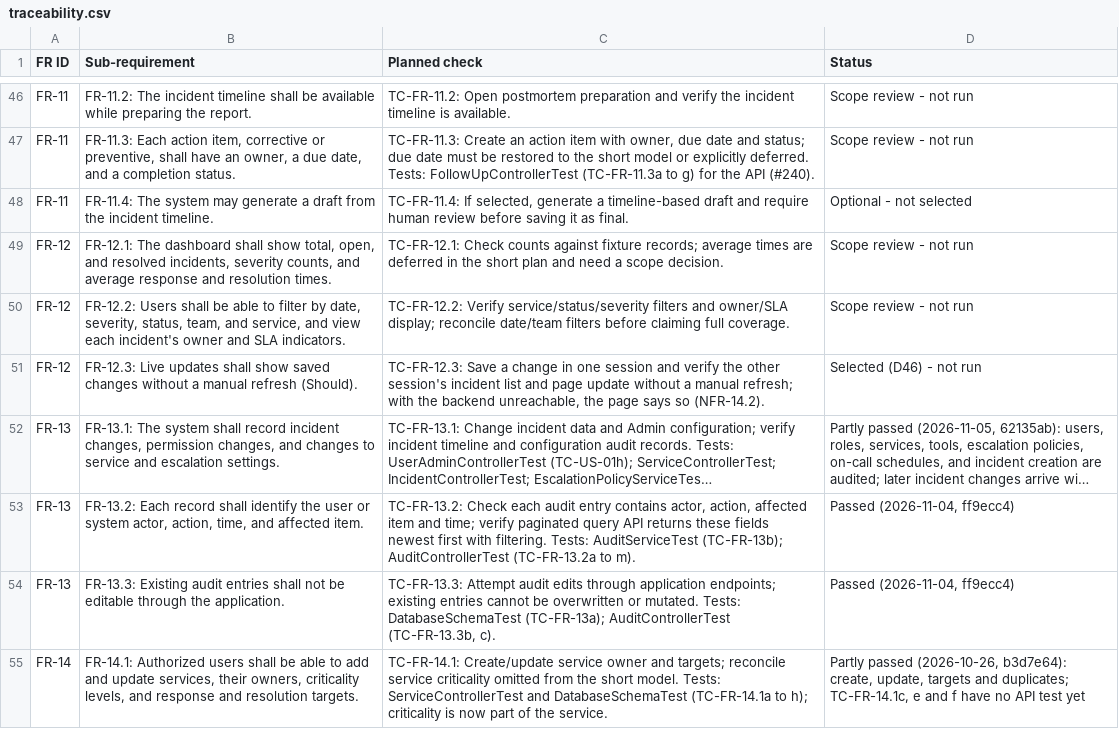
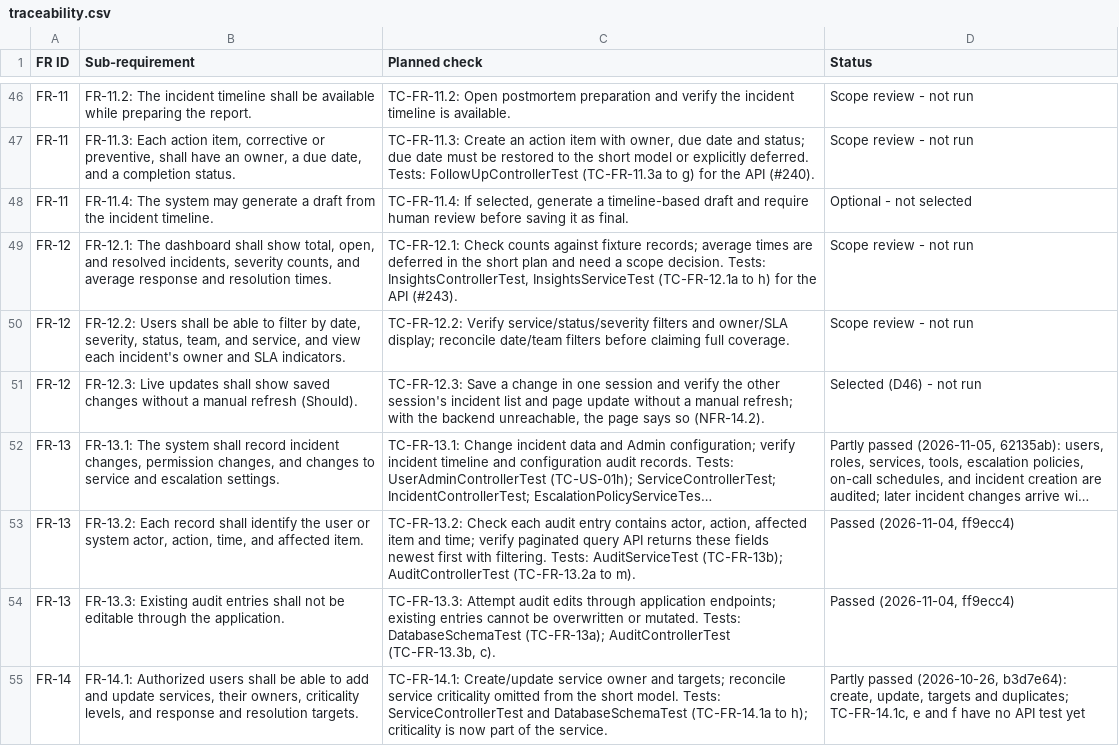
Before and after one commit to Shane07p/DevOps-Incident-Management-System, a CSV file: docs/4-testing/traceability.csv, drawn as a sheet; only a part is shown, gaps mark what is left out; long unchanged cells end in ….

Commit message:
feat(insights): add insights analytics API

```diff
--- a/docs/4-testing/traceability.csv
+++ b/docs/4-testing/traceability.csv
@@ -48,3 +48,3 @@
 "FR-11","FR-11.4: The system may generate a draft from the incident timeline.","TC-FR-11.4: If selected, generate a timeline-based draft and require human review before saving it as final.","Optional - not selected"
-"FR-12","FR-12.1: The dashboard shall show total, open, and resolved incidents, severity counts, and average response and resolution times.","TC-FR-12.1: Check counts against fixture records; average times are deferred in the short plan and need a scope decision.","Scope review - not run"
+"FR-12","FR-12.1: The dashboard shall show total, open, and resolved incidents, severity counts, and average response and resolution times.","TC-FR-12.1: Check counts against fixture records; average times are deferred in the short plan and need a scope decision. Tests: InsightsControllerTest, InsightsServiceTest (TC-FR-12.1a to h) for the API (#243).","Scope review - not run"
 "FR-12","FR-12.2: Users shall be able to filter by date, severity, status, team, and service, and view each incident's owner and SLA indicators.","TC-FR-12.2: Verify service/status/severity filters and owner/SLA display; reconcile date/team filters before claiming full coverage.","Scope review - not run"
```
Also changed, not shown: 16 other files.
